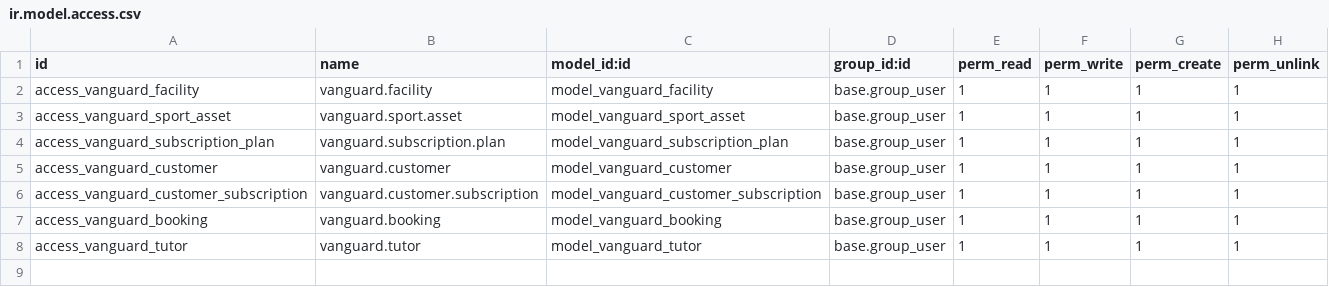
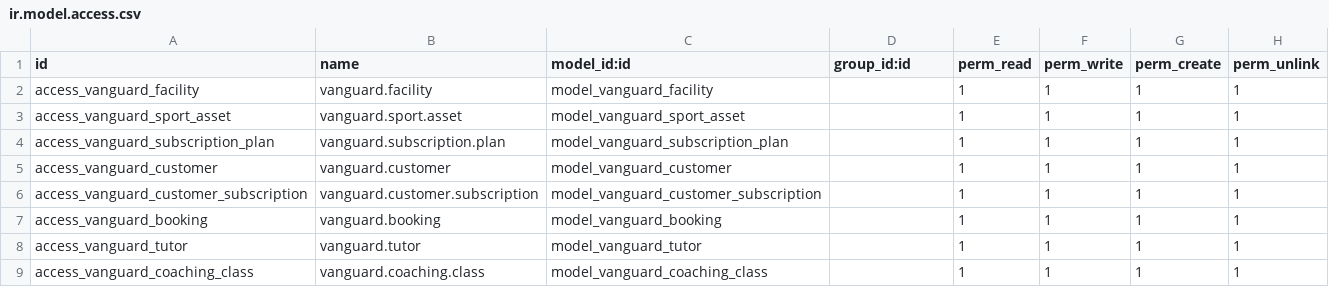
Before and after one commit to danish-0007/vanguard_booking, a CSV file: security/ir.model.access.csv, drawn as a sheet.

Commit message:
feat: add Coaching Class model, access rules, views and menus

```diff
--- a/security/ir.model.access.csv
+++ b/security/ir.model.access.csv
@@ -1,8 +1,9 @@
 id,name,model_id:id,group_id:id,perm_read,perm_write,perm_create,perm_unlink
-access_vanguard_facility,vanguard.facility,model_vanguard_facility,base.group_user,1,1,1,1
-access_vanguard_sport_asset,vanguard.sport.asset,model_vanguard_sport_asset,base.group_user,1,1,1,1
-access_vanguard_subscription_plan,vanguard.subscription.plan,model_vanguard_subscription_plan,base.group_user,1,1,1,1
-access_vanguard_customer,vanguard.customer,model_vanguard_customer,base.group_user,1,1,1,1
-access_vanguard_customer_subscription,vanguard.customer.subscription,model_vanguard_customer_subscription,base.group_user,1,1,1,1
-access_vanguard_booking,vanguard.booking,model_vanguard_booking,base.group_user,1,1,1,1
-access_vanguard_tutor,vanguard.tutor,model_vanguard_tutor,base.group_user,1,1,1,1
+access_vanguard_facility,vanguard.facility,model_vanguard_facility,,1,1,1,1
+access_vanguard_sport_asset,vanguard.sport.asset,model_vanguard_sport_asset,,1,1,1,1
+access_vanguard_subscription_plan,vanguard.subscription.plan,model_vanguard_subscription_plan,,1,1,1,1
+access_vanguard_customer,vanguard.customer,model_vanguard_customer,,1,1,1,1
+access_vanguard_customer_subscription,vanguard.customer.subscription,model_vanguard_customer_subscription,,1,1,1,1
+access_vanguard_booking,vanguard.booking,model_vanguard_booking,,1,1,1,1
+access_vanguard_tutor,vanguard.tutor,model_vanguard_tutor,,1,1,1,1
+access_vanguard_coaching_class,vanguard.coaching.class,model_vanguard_coaching_class,,1,1,1,1
```
Also changed, not shown: 2 other files.
